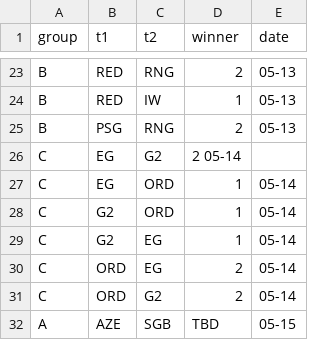
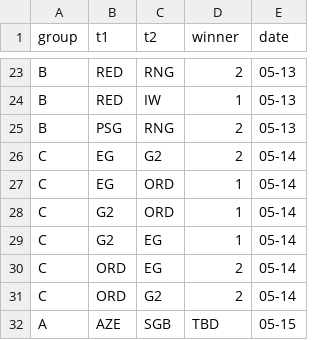
Before and after one commit to rocket3989/msi-group-2022, a TSV file: matches.tsv, drawn as a sheet; only a part is shown, gaps mark what is left out.

Commit message:
fix tab

```diff
--- a/matches.tsv
+++ b/matches.tsv
@@ -25,3 +25,3 @@ B	RED	IW	1	05-13
 B	PSG	RNG	2	05-13
-C	EG	G2	2   05-14
+C	EG	G2	2	05-14
 C	EG	ORD	1	05-14
```
